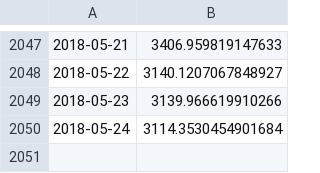
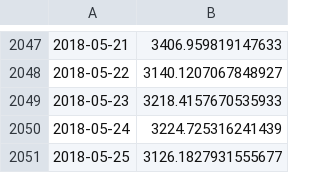
Before and after one commit to forever-am/cryptoriskcontrol-site, a CSV file: series/folio_equal-weight_btc_eth_xrp_perf.csv, drawn as a sheet; only a part is shown, gaps mark what is left out.

```diff
--- a/series/folio_equal-weight_btc_eth_xrp_perf.csv
+++ b/series/folio_equal-weight_btc_eth_xrp_perf.csv
@@ -2048,3 +2048,4 @@
 2018-05-22,3140.1207067848927
-2018-05-23,3139.966619910266
-2018-05-24,3114.3530454901684
+2018-05-23,3218.4157670535933
+2018-05-24,3224.725316241439
+2018-05-25,3126.1827931555677
```
Also changed, not shown: series/folio_btc_eth_xrp_alloc.csv, series/folio_btc_eth_xrp_perf.csv, 2 other files.
